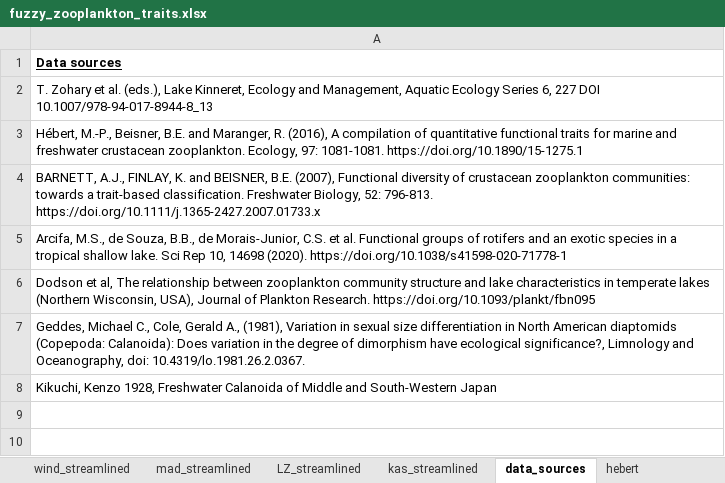
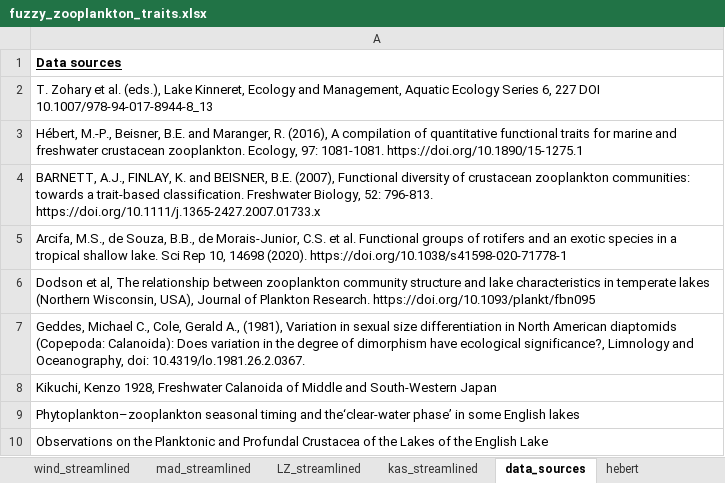
Before and after one commit to duncanobrien/plankton-FD, an Excel workbook: Data/fuzzy_zooplankton_traits.xlsx, sheet data_sources, drawn as a sheet; values as stored, in another font and other column widths than the file's, no borders; the diff names each change by its address in the sheet, - before the commit and + after, or states it on an @@ line.

```diff
--- a/Data/fuzzy_zooplankton_traits.xlsx (sheet data_sources)
+++ b/Data/fuzzy_zooplankton_traits.xlsx (sheet data_sources)
+row 9: Phytoplankton–zooplankton seasonal timing and the‘clear-water phase’ in some English lakes
+row 10: Observations on the Planktonic and Profundal Crustacea of the Lakes of the English Lake
```
Also changed, not shown: sheet wind_streamlined, other sheet tabs, 26 other files.
